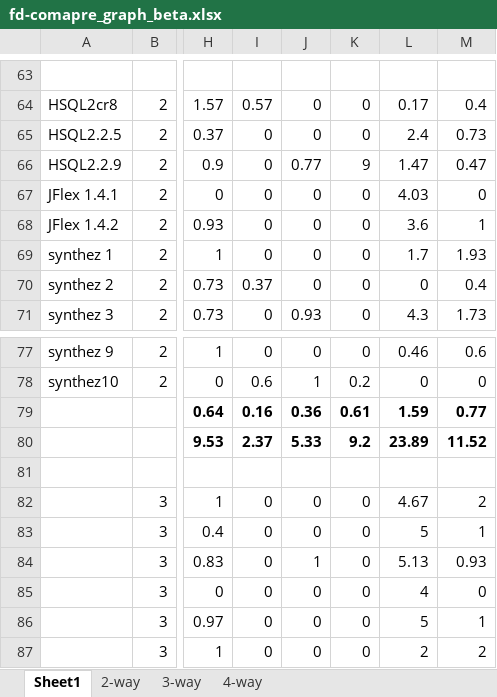
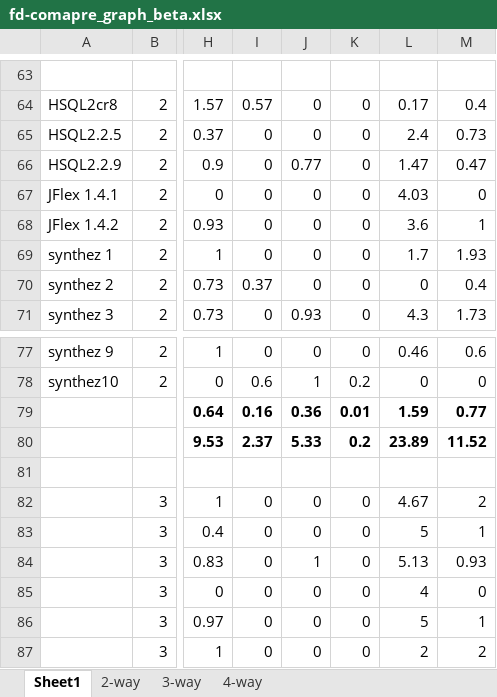
Before and after one commit to niuxintao/tosem-mfs-multiple, an Excel workbook: fd-comapre_graph_beta.xlsx, sheet Sheet1, drawn as a sheet; only a part is shown, gaps mark what is left out; values as stored, in another font and other column widths than the file's, no borders; charts and pictures not drawn; the diff names each change by its address in the sheet, - before the commit and + after, or states it on an @@ line.

```diff
--- a/fd-comapre_graph_beta.xlsx (sheet Sheet1)
+++ b/fd-comapre_graph_beta.xlsx (sheet Sheet1)
-K66: 9
+K66: 0
-K79: 0.61
+K79: 0.01
-K80: 9.2
+K80: 0.2
```
Also changed, not shown: charts or pictures, fd-comapre.xlsx, 16 other files.
